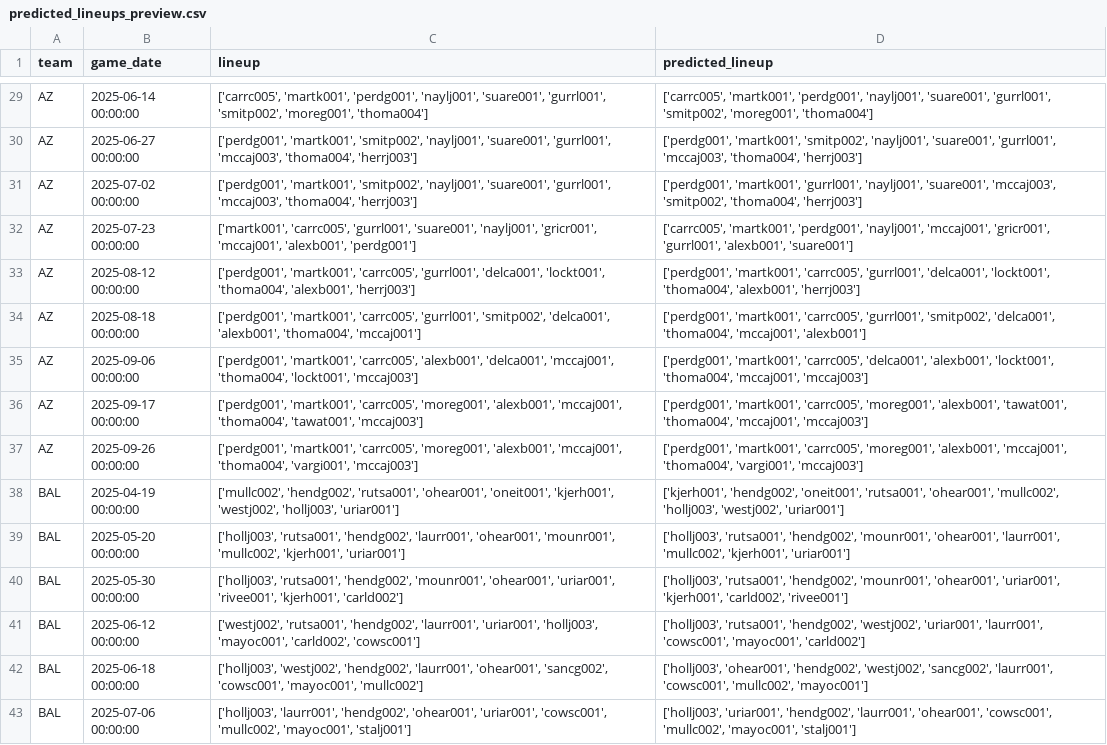
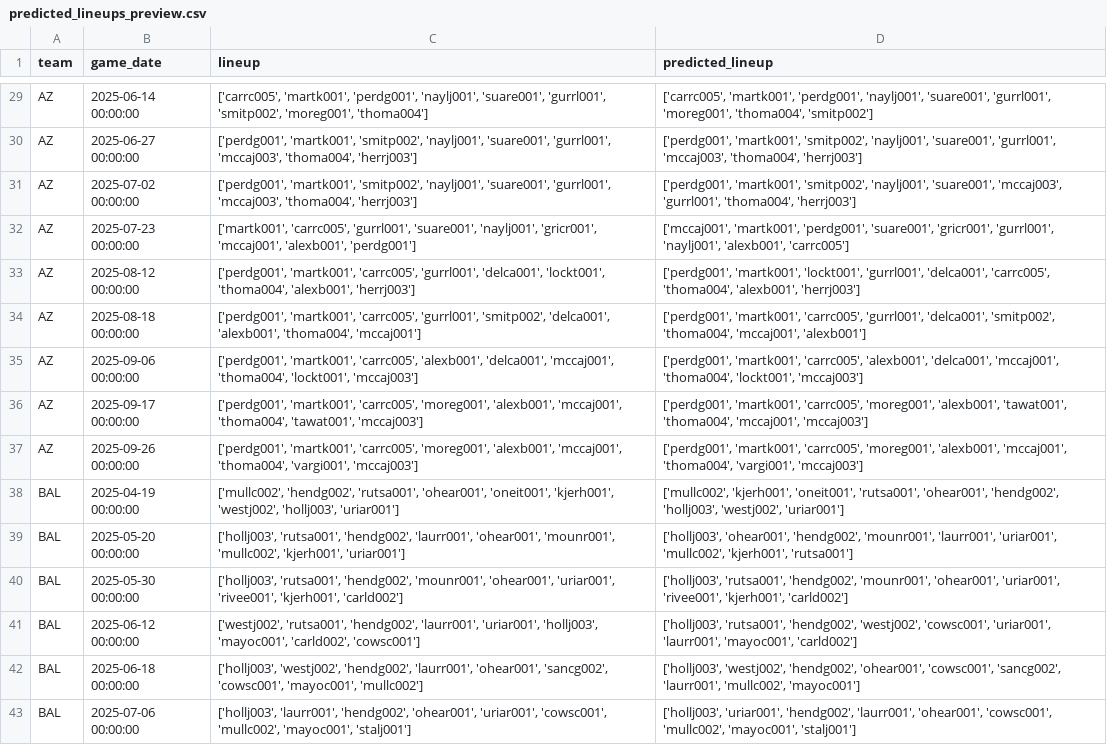
Before and after one commit to jmsellitti1/CMPU395_FinalProject, a CSV file: data/predicted_lineups_preview.csv, drawn as a sheet; only a part is shown, gaps mark what is left out; the diff covers the shown part only; the diff names each change by its address in the sheet, - before the commit and + after, or states it on an @@ line.

```diff
--- a/data/predicted_lineups_preview.csv
+++ b/data/predicted_lineups_preview.csv
-D29 (predicted_lineup): …'suare001', 'gurrl001', 'smitp002', 'moreg001', 'thoma004']
+D29 (predicted_lineup): …'suare001', 'gurrl001', 'moreg001', 'thoma004', 'smitp002']
-D31 (predicted_lineup): ['perdg001', 'martk001', 'gurrl001', 'naylj001', 'suare001', 'mccaj003', 'smitp002', 'thoma004', 'herrj003']
+D31 (predicted_lineup): ['perdg001', 'martk001', 'smitp002', 'naylj001', 'suare001', 'mccaj003', 'gurrl001', 'thoma004', 'herrj003']
-D32 (predicted_lineup): ['carrc005', 'martk001', 'perdg001', 'naylj001', 'mccaj001', 'gricr001', 'gurrl001', 'alexb001', 'suare001']
+D32 (predicted_lineup): ['mccaj001', 'martk001', 'perdg001', 'suare001', 'gricr001', 'gurrl001', 'naylj001', 'alexb001', 'carrc005']
-D33 (predicted_lineup): ['perdg001', 'martk001', 'carrc005', 'gurrl001', 'delca001', 'lockt001', 'thoma004', 'alexb001',…
+D33 (predicted_lineup): ['perdg001', 'martk001', 'lockt001', 'gurrl001', 'delca001', 'carrc005', 'thoma004', 'alexb001',…
-D34 (predicted_lineup): …'carrc005', 'gurrl001', 'smitp002', 'delca001', 'thoma004', 'mccaj001',…
+D34 (predicted_lineup): …'carrc005', 'gurrl001', 'delca001', 'smitp002', 'thoma004', 'mccaj001',…
-D35 (predicted_lineup): …'martk001', 'carrc005', 'delca001', 'alexb001', 'lockt001', 'thoma004', 'mccaj001', 'mccaj003']
+D35 (predicted_lineup): …'martk001', 'carrc005', 'alexb001', 'delca001', 'mccaj001', 'thoma004', 'lockt001', 'mccaj003']
-D38 (predicted_lineup): ['kjerh001', 'hendg002', 'oneit001', 'rutsa001', 'ohear001', 'mullc002', 'hollj003', 'westj002',…
+D38 (predicted_lineup): ['mullc002', 'kjerh001', 'oneit001', 'rutsa001', 'ohear001', 'hendg002', 'hollj003', 'westj002',…
-D39 (predicted_lineup): ['hollj003', 'rutsa001', 'hendg002', 'mounr001', 'ohear001', 'laurr001', 'mullc002', 'kjerh001', 'uriar001']
+D39 (predicted_lineup): ['hollj003', 'ohear001', 'hendg002', 'mounr001', 'laurr001', 'uriar001', 'mullc002', 'kjerh001', 'rutsa001']
-D40 (predicted_lineup): …'ohear001', 'uriar001', 'kjerh001', 'carld002', 'rivee001']
+D40 (predicted_lineup): …'ohear001', 'uriar001', 'rivee001', 'kjerh001', 'carld002']
-D41 (predicted_lineup): …'hendg002', 'westj002', 'uriar001', 'laurr001', 'cowsc001', 'mayoc001', 'carld002']
+D41 (predicted_lineup): …'hendg002', 'westj002', 'cowsc001', 'uriar001', 'laurr001', 'mayoc001', 'carld002']
-D42 (predicted_lineup): ['hollj003', 'ohear001', 'hendg002', 'westj002', 'sancg002', 'laurr001', 'cowsc001', 'mullc002', 'mayoc001']
+D42 (predicted_lineup): ['hollj003', 'westj002', 'hendg002', 'ohear001', 'cowsc001', 'sancg002', 'laurr001', 'mullc002', 'mayoc001']
```
Also changed, not shown: 64 edited cells elsewhere in this file, data/model_preds_preview.csv, data/season_2025_preview.csv, 2 other files.
